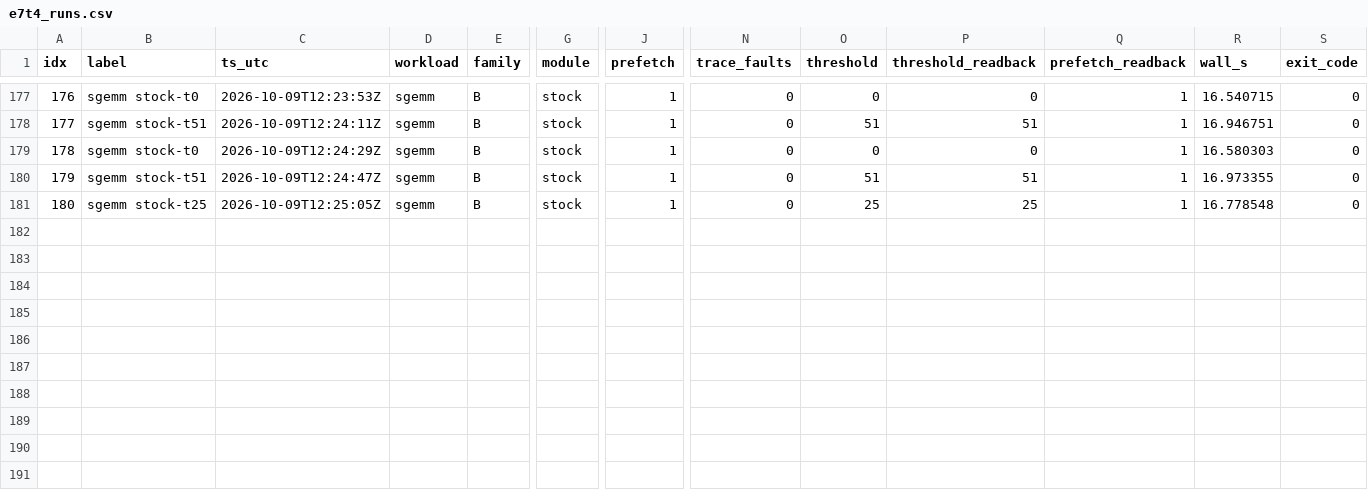
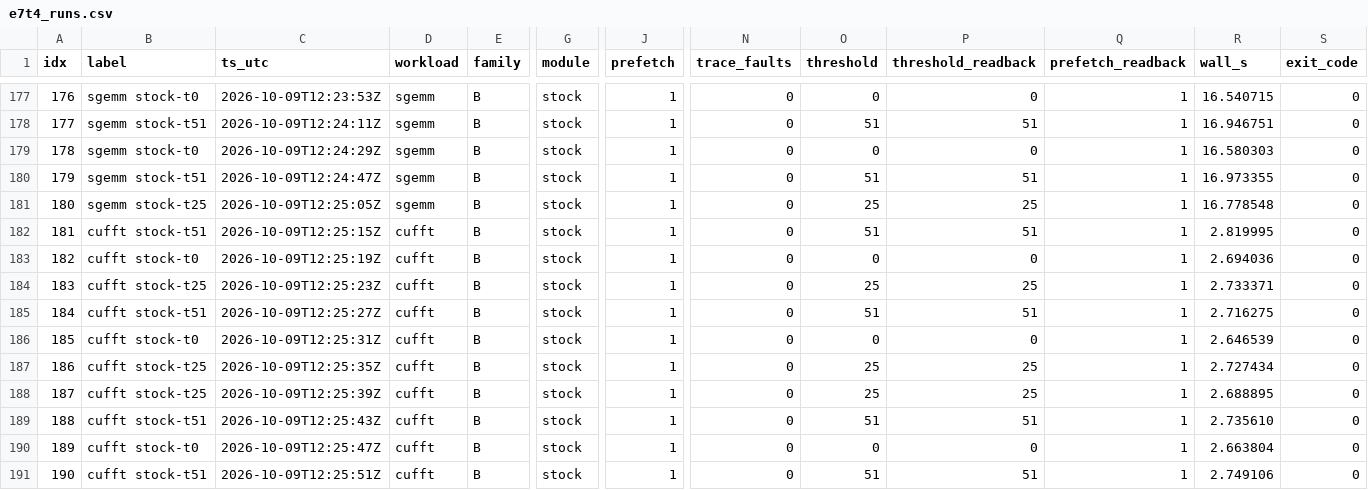
Before and after one commit to rayanw36/SpecAsync-UVM, a CSV file: results/analysis/t4/e7t4_runs.csv, drawn as a sheet; only a part is shown, gaps mark what is left out; rows hold the shown columns only; the diff names each change by its address in the sheet, - before the commit and + after, or states it on an @@ line.

```diff
--- a/results/analysis/t4/e7t4_runs.csv
+++ b/results/analysis/t4/e7t4_runs.csv
+row 182: 181 | cufft stock-t51 | 2026-10-09T12:25:15Z | cufft | B | stock | 1 | 0 | 51 | 51 | 1 | 2.819995 | 0
+row 183: 182 | cufft stock-t0 | 2026-10-09T12:25:19Z | cufft | B | stock | 1 | 0 | 0 | 0 | 1 | 2.694036 | 0
+row 184: 183 | cufft stock-t25 | 2026-10-09T12:25:23Z | cufft | B | stock | 1 | 0 | 25 | 25 | 1 | 2.733371 | 0
+row 185: 184 | cufft stock-t51 | 2026-10-09T12:25:27Z | cufft | B | stock | 1 | 0 | 51 | 51 | 1 | 2.716275 | 0
+row 186: 185 | cufft stock-t0 | 2026-10-09T12:25:31Z | cufft | B | stock | 1 | 0 | 0 | 0 | 1 | 2.646539 | 0
+row 187: 186 | cufft stock-t25 | 2026-10-09T12:25:35Z | cufft | B | stock | 1 | 0 | 25 | 25 | 1 | 2.727434 | 0
+row 188: 187 | cufft stock-t25 | 2026-10-09T12:25:39Z | cufft | B | stock | 1 | 0 | 25 | 25 | 1 | 2.688895 | 0
+row 189: 188 | cufft stock-t51 | 2026-10-09T12:25:43Z | cufft | B | stock | 1 | 0 | 51 | 51 | 1 | 2.735610 | 0
+row 190: 189 | cufft stock-t0 | 2026-10-09T12:25:47Z | cufft | B | stock | 1 | 0 | 0 | 0 | 1 | 2.663804 | 0
+row 191: 190 | cufft stock-t51 | 2026-10-09T12:25:51Z | cufft | B | stock | 1 | 0 | 51 | 51 | 1 | 2.749106 | 0
```
